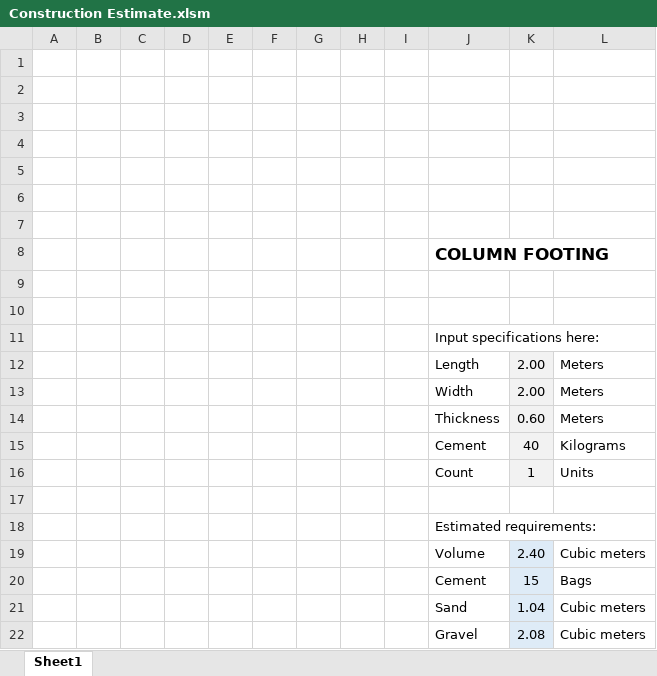
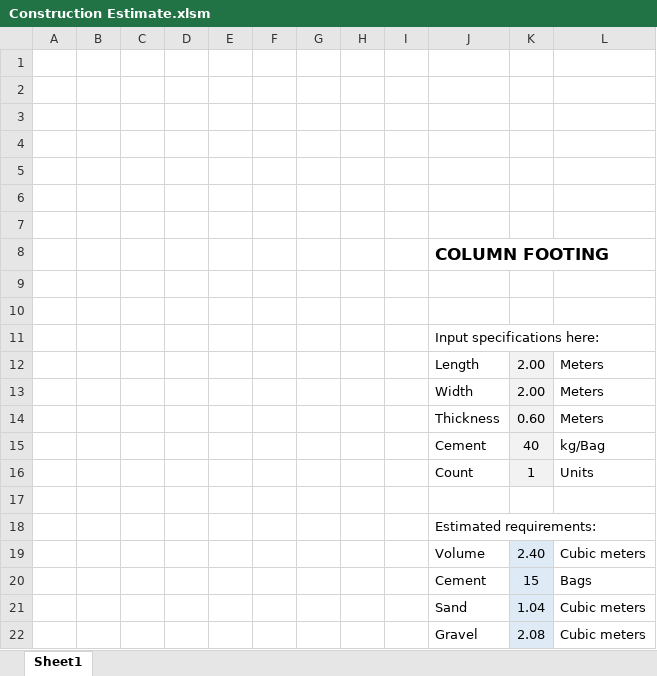
Before and after one commit to JoshuaRifareal/Construction-Estimate, an Excel workbook: Construction Estimate.xlsm, sheet Sheet1, drawn as a sheet; values as stored, in another font and other column widths than the file's, no borders; charts and pictures not drawn; the diff names each change by its address in the sheet, - before the commit and + after, or states it on an @@ line.

```diff
--- a/Construction Estimate.xlsm (sheet Sheet1)
+++ b/Construction Estimate.xlsm (sheet Sheet1)
-L15: Kilograms
+L15: kg/Bag
```
Also changed, not shown: charts or pictures, 2 other files.
